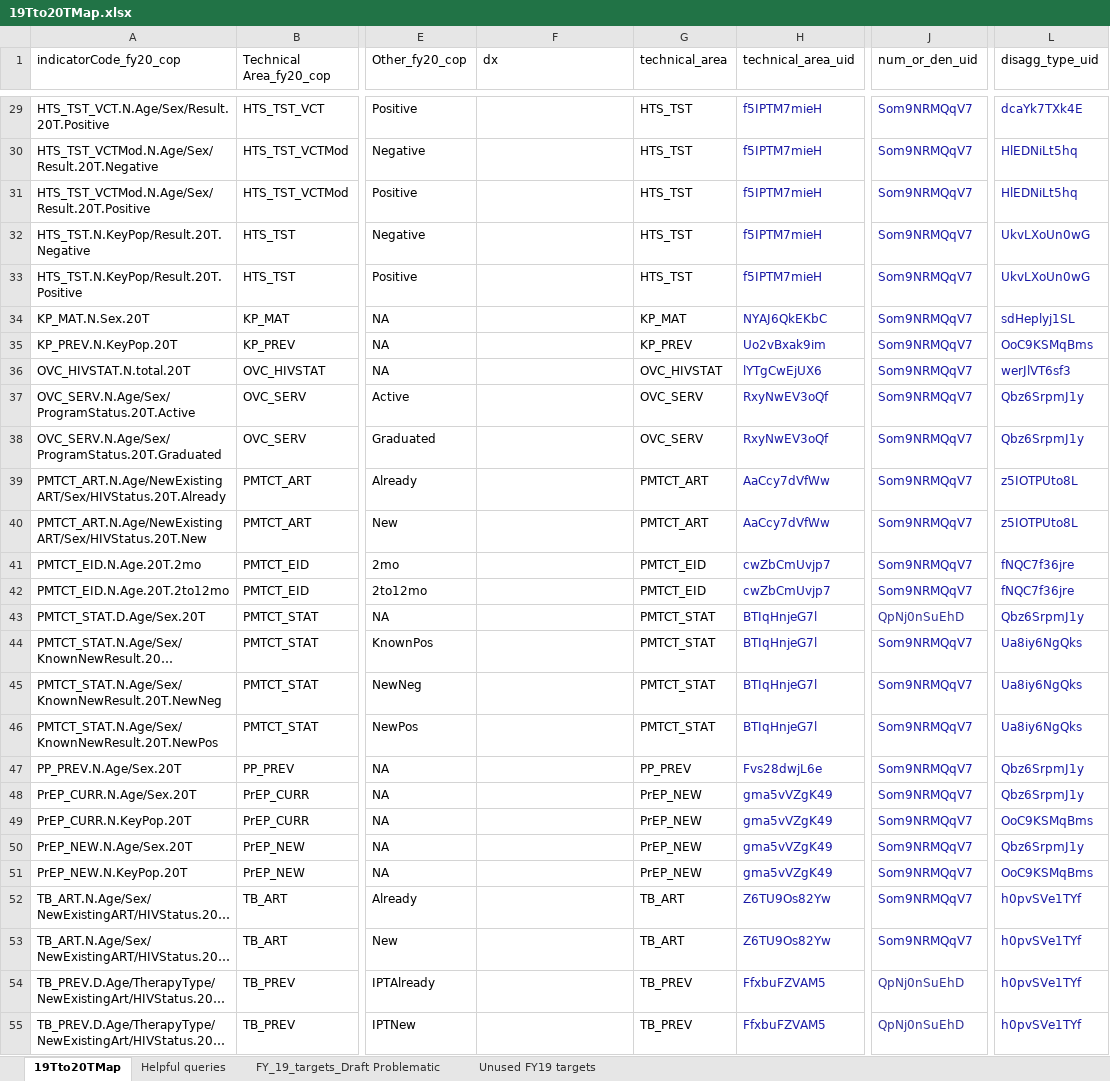
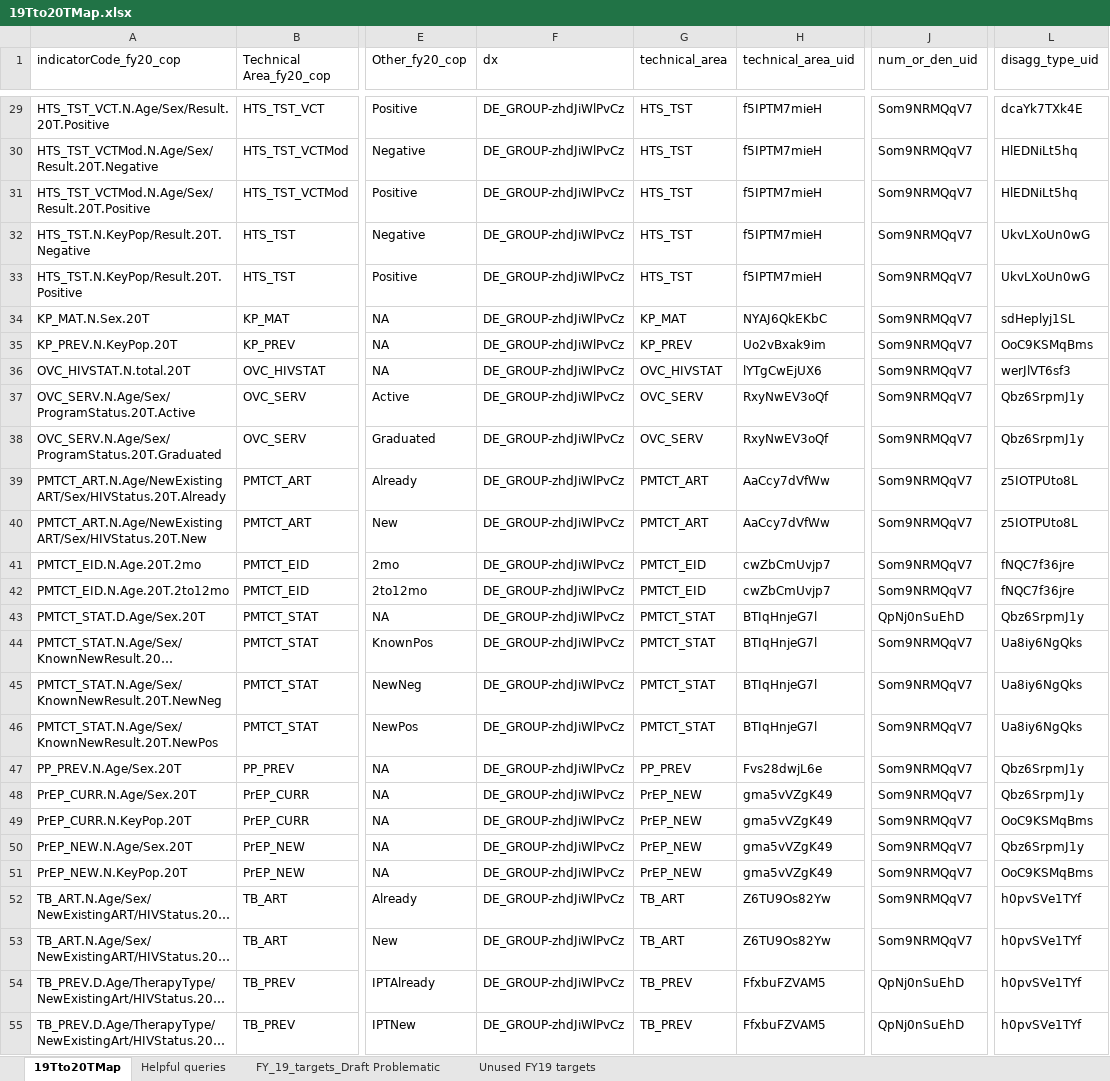
Before and after one commit to pepfar-datim/data-pack-commons, an Excel workbook: data-raw/site_distribution_configuration/19Tto20TMap.xlsx, sheet 19Tto20TMap, drawn as a sheet; only a part is shown, gaps mark what is left out; long unchanged cells end in …; values as stored, in another font and other column widths than the file's, no borders; the diff covers the shown part only; the diff names each change by its address in the sheet, - before the commit and + after, or states it on an @@ line.

```diff
--- a/data-raw/site_distribution_configuration/19Tto20TMap.xlsx (sheet 19Tto20TMap)
+++ b/data-raw/site_distribution_configuration/19Tto20TMap.xlsx (sheet 19Tto20TMap)
-F29:F55 (dx): (empty)
+F29:F55 (dx): DE_GROUP-zhdJiWlPvCz
-H29:H55 text colour: #1A1AA6
+H29:H55 text colour: black
-J29:J42 text colour: #1A1AA6
+J29:J42 text colour: black
-L29:L55 text colour: #1A1AA6
+L29:L55 text colour: black
-J43 text colour: #333399
+J43 text colour: black
-J44:J53 text colour: #1A1AA6
+J44:J53 text colour: black
-J54:J55 text colour: #333399
+J54:J55 text colour: black
```
Also changed, not shown: 49 edited cells and cell formats elsewhere in this sheet, 1 other file.
